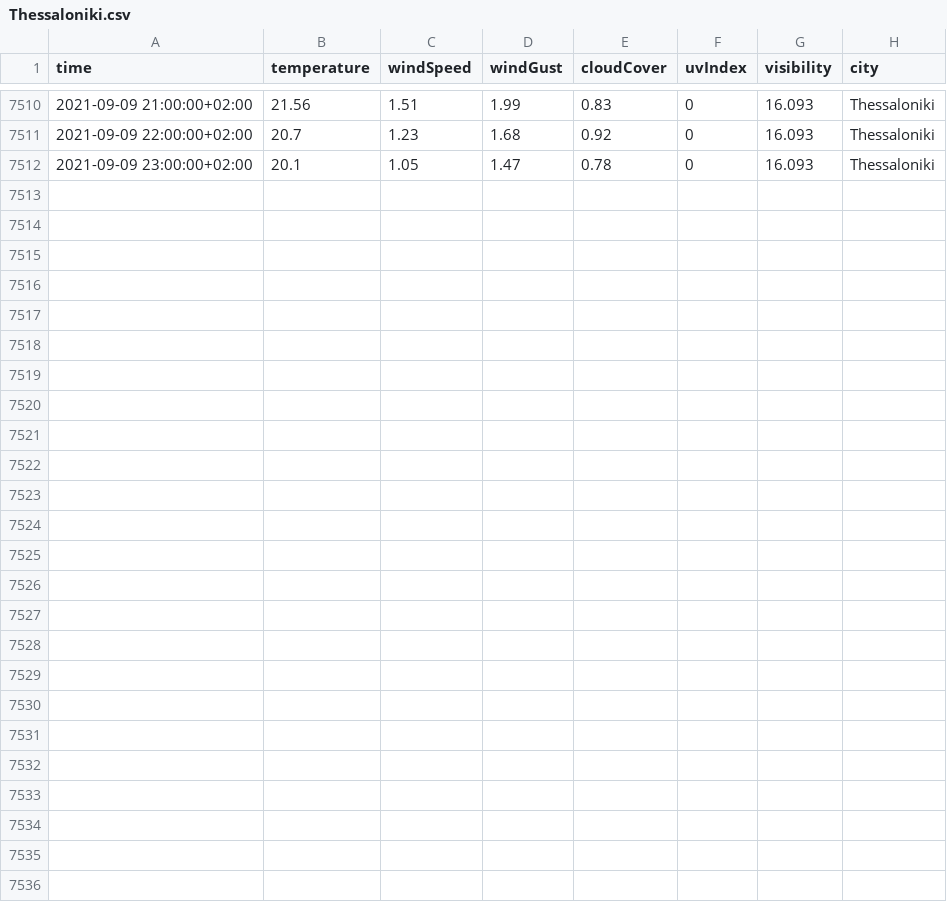
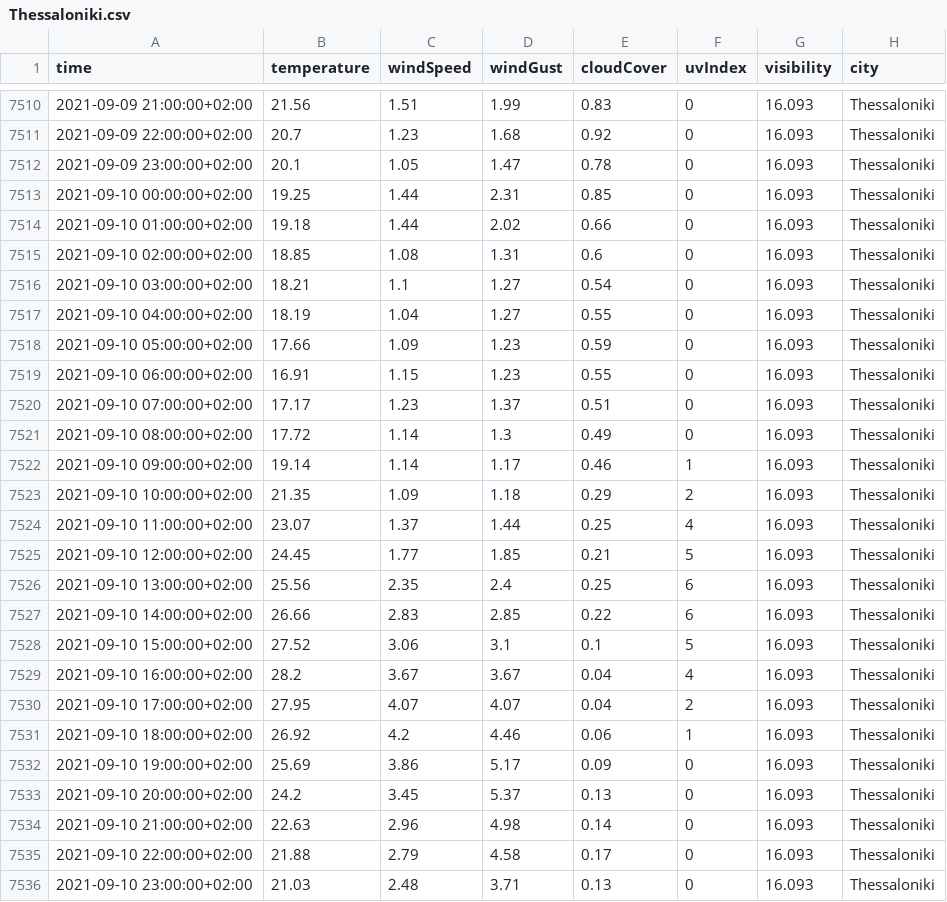
Before and after one commit to ThanosPourikis/Thesis, a CSV file: datasets/weather_data/Thessaloniki.csv, drawn as a sheet; only a part is shown, gaps mark what is left out.

Commit message:
New Data

```diff
--- a/datasets/weather_data/Thessaloniki.csv
+++ b/datasets/weather_data/Thessaloniki.csv
@@ -7512 +7512,25 @@ time,temperature,windSpeed,windGust,cloudCover,uvIndex,visibility,city
 2021-09-09 23:00:00+02:00,20.1,1.05,1.47,0.78,0,16.093,Thessaloniki
+2021-09-10 00:00:00+02:00,19.25,1.44,2.31,0.85,0,16.093,Thessaloniki
+2021-09-10 01:00:00+02:00,19.18,1.44,2.02,0.66,0,16.093,Thessaloniki
+2021-09-10 02:00:00+02:00,18.85,1.08,1.31,0.6,0,16.093,Thessaloniki
+2021-09-10 03:00:00+02:00,18.21,1.1,1.27,0.54,0,16.093,Thessaloniki
+2021-09-10 04:00:00+02:00,18.19,1.04,1.27,0.55,0,16.093,Thessaloniki
+2021-09-10 05:00:00+02:00,17.66,1.09,1.23,0.59,0,16.093,Thessaloniki
+2021-09-10 06:00:00+02:00,16.91,1.15,1.23,0.55,0,16.093,Thessaloniki
+2021-09-10 07:00:00+02:00,17.17,1.23,1.37,0.51,0,16.093,Thessaloniki
+2021-09-10 08:00:00+02:00,17.72,1.14,1.3,0.49,0,16.093,Thessaloniki
+2021-09-10 09:00:00+02:00,19.14,1.14,1.17,0.46,1,16.093,Thessaloniki
+2021-09-10 10:00:00+02:00,21.35,1.09,1.18,0.29,2,16.093,Thessaloniki
+2021-09-10 11:00:00+02:00,23.07,1.37,1.44,0.25,4,16.093,Thessaloniki
+2021-09-10 12:00:00+02:00,24.45,1.77,1.85,0.21,5,16.093,Thessaloniki
+2021-09-10 13:00:00+02:00,25.56,2.35,2.4,0.25,6,16.093,Thessaloniki
+2021-09-10 14:00:00+02:00,26.66,2.83,2.85,0.22,6,16.093,Thessaloniki
+2021-09-10 15:00:00+02:00,27.52,3.06,3.1,0.1,5,16.093,Thessaloniki
+2021-09-10 16:00:00+02:00,28.2,3.67,3.67,0.04,4,16.093,Thessaloniki
+2021-09-10 17:00:00+02:00,27.95,4.07,4.07,0.04,2,16.093,Thessaloniki
+2021-09-10 18:00:00+02:00,26.92,4.2,4.46,0.06,1,16.093,Thessaloniki
+2021-09-10 19:00:00+02:00,25.69,3.86,5.17,0.09,0,16.093,Thessaloniki
+2021-09-10 20:00:00+02:00,24.2,3.45,5.37,0.13,0,16.093,Thessaloniki
+2021-09-10 21:00:00+02:00,22.63,2.96,4.98,0.14,0,16.093,Thessaloniki
+2021-09-10 22:00:00+02:00,21.88,2.79,4.58,0.17,0,16.093,Thessaloniki
+2021-09-10 23:00:00+02:00,21.03,2.48,3.71,0.13,0,16.093,Thessaloniki
```
Also changed, not shown: datasets/requirements.csv, datasets/weather_data/Athens.csv, 11 other files.
